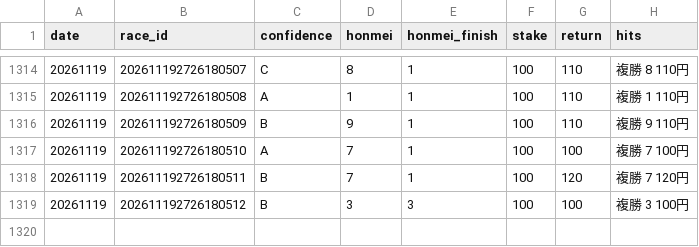
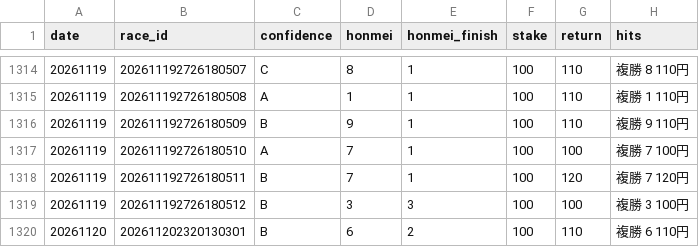
Before and after one commit to bunbunbunzai/keiba-ai, a CSV file: results_ledger.csv, drawn as a sheet; only a part is shown, gaps mark what is left out; the diff names each change by its address in the sheet, - before the commit and + after, or states it on an @@ line.

```diff
--- a/results_ledger.csv
+++ b/results_ledger.csv
+row 1320: 20261120 | 202611202320130301 | B | 6 | 2 | 100 | 110 | 複勝 6 110円
```
Also changed, not shown: 31 other files.
